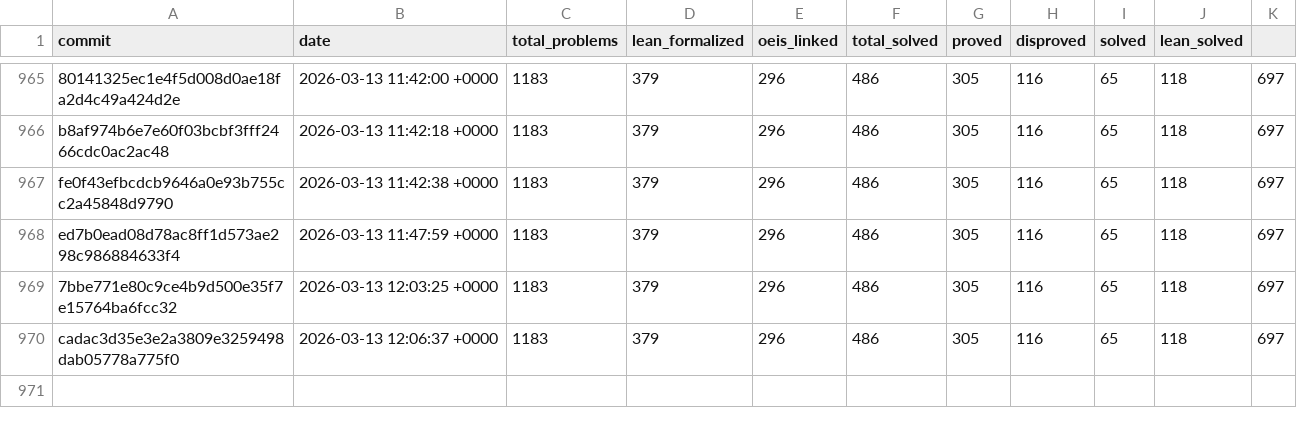
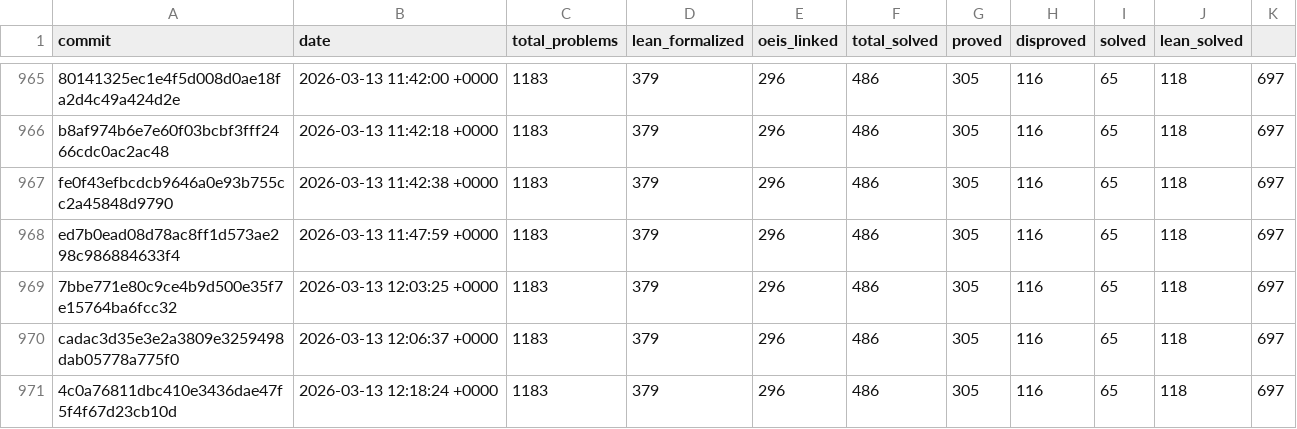
Before and after one commit to teorth/erdosproblems, a CSV file: data/statistics_history.csv, drawn as a sheet; only a part is shown, gaps mark what is left out; the diff names each change by its address in the sheet, - before the commit and + after, or states it on an @@ line.

```diff
--- a/data/statistics_history.csv
+++ b/data/statistics_history.csv
+row 971: 4c0a76811dbc410e3436dae47f5f4f67d23cb10d | 2026-03-13 12:18:24 +0000 | 1183 | 379 | 296 | 486 | 305 | 116 | 65 | 118 | 697
```
Also changed, not shown: 2 other files.
